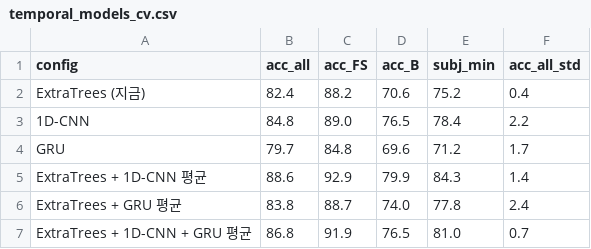
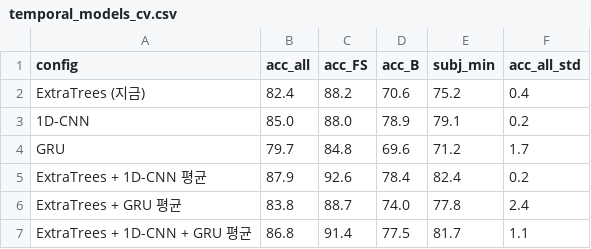
Before and after one commit to wlgptjd333/store-anomaly-service, a CSV file: reports/tables/temporal_models_cv.csv, drawn as a sheet.

Commit message:
21번 1D-CNN 학습을 서비스와 같은 src/temporal_cnn.fit_cnn 하나로 합침
- 21번에 따로 복사돼 있던 학습 반복문 삭제, CNN·GRU 모두 fit_cnn + predict_cnn 사용 (GRU 는 make_model 로 같은 규칙)
- fit_cnn 에 make_model 선택 인자 추가 (기본 CNN, 서비스 동작 그대로)
- 따로 있던 반복문에는 cudnn 고정이 빠져 결과가 흔들렸음 → 합친 뒤 두 번 돌려 같은 값
  4-fold ExtraTrees + 1D-CNN 87.9 ± 0.2 (전 88.6, 고정 전 88.6~89.4), Test S05 84.3 (전 82.4). 고르는 결론은 같음
- README·5-5·결정 16 숫자 갱신

```diff
--- a/reports/tables/temporal_models_cv.csv
+++ b/reports/tables/temporal_models_cv.csv
@@ -2,6 +2,6 @@
 ExtraTrees (지금),82.4,88.2,70.6,75.2,0.4
-1D-CNN,84.8,89.0,76.5,78.4,2.2
+1D-CNN,85.0,88.0,78.9,79.1,0.2
 GRU,79.7,84.8,69.6,71.2,1.7
-ExtraTrees + 1D-CNN 평균,88.6,92.9,79.9,84.3,1.4
+ExtraTrees + 1D-CNN 평균,87.9,92.6,78.4,82.4,0.2
 ExtraTrees + GRU 평균,83.8,88.7,74.0,77.8,2.4
-ExtraTrees + 1D-CNN + GRU 평균,86.8,91.9,76.5,81.0,0.7
+ExtraTrees + 1D-CNN + GRU 평균,86.8,91.4,77.5,81.7,1.1
```
Also changed, not shown: reports/tables/temporal_models_per_action.csv, reports/tables/temporal_models_test.csv, 5 other files.
